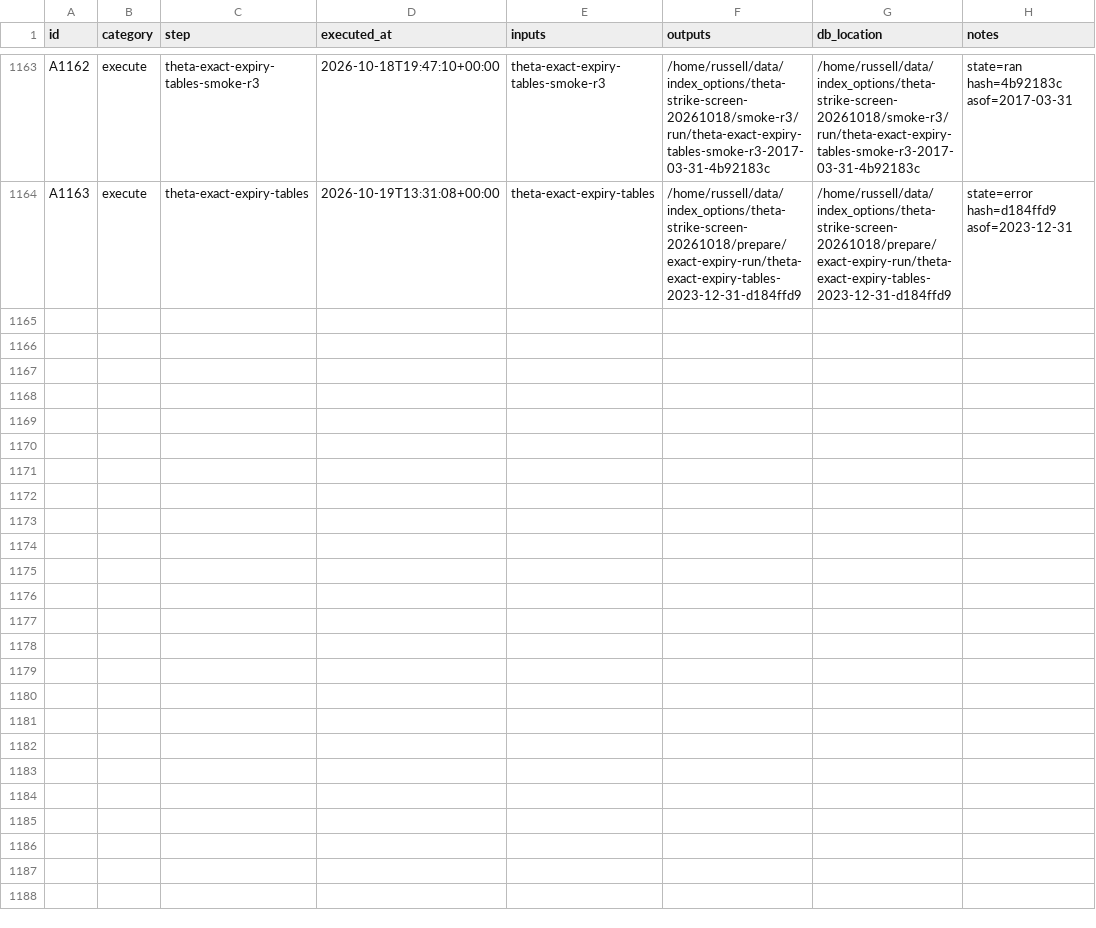
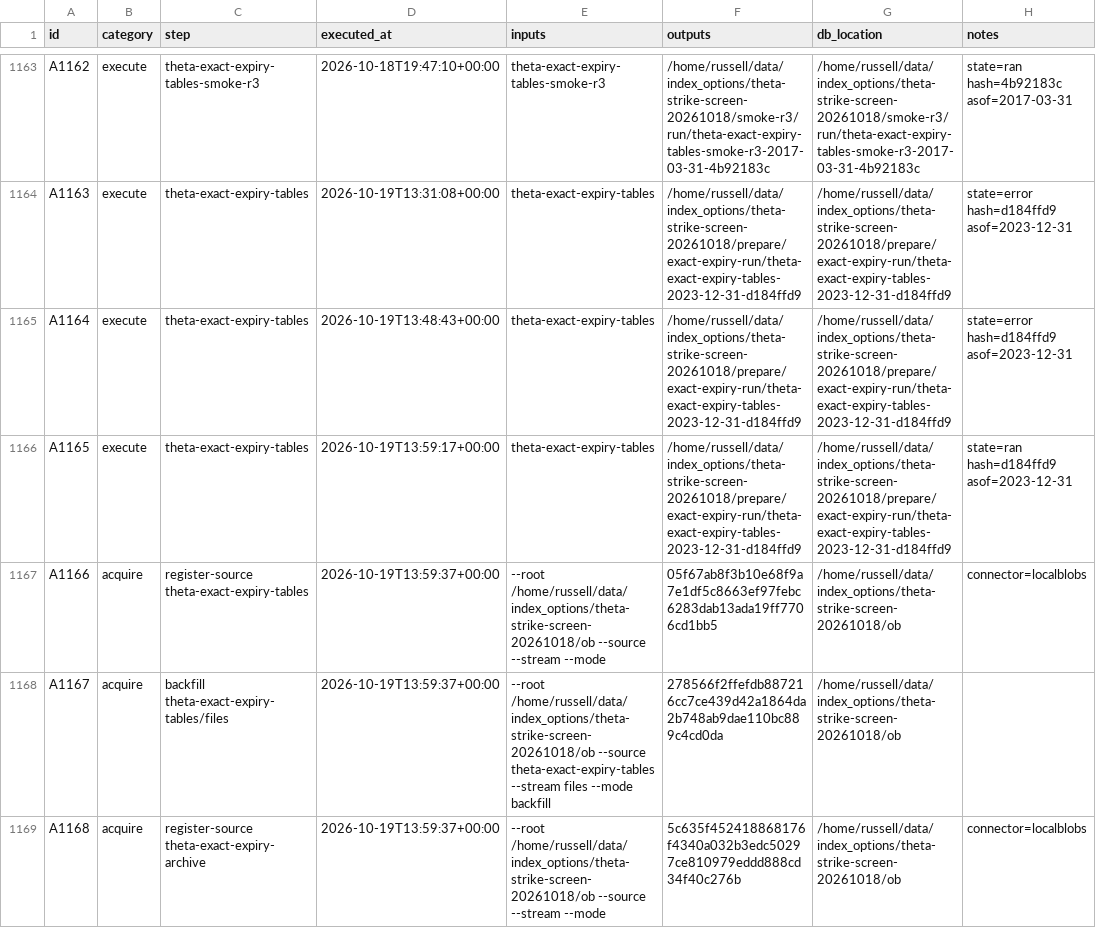
Before and after one commit to gdrusse/dskit, a CSV file: children/index_options/docs/decisioning/actions.csv, drawn as a sheet; only a part is shown, gaps mark what is left out; the diff covers the shown part only.

```diff
--- a/children/index_options/docs/decisioning/actions.csv
+++ b/children/index_options/docs/decisioning/actions.csv
@@ -1164 +1164,6 @@ A1162,execute,theta-exact-expiry-tables-smoke-r3,2026-10-18T19:47:10+00:00,theta
 A1163,execute,theta-exact-expiry-tables,2026-10-19T13:31:08+00:00,theta-exact-expiry-tables,/home/russell/data/index_options/theta-strike-screen-20261018/prepare/exact-expiry-run/theta-exact-expiry-tables-2023-12-31-d184ffd9,/home/russell/data/index_options/theta-strike-screen-20261018/prepare/exact-expiry-run/theta-exact-expiry-tables-2023-12-31-d184ffd9,state=error hash=d184ffd9 asof=2023-12-31
+A1164,execute,theta-exact-expiry-tables,2026-10-19T13:48:43+00:00,theta-exact-expiry-tables,/home/russell/data/index_options/theta-strike-screen-20261018/prepare/exact-expiry-run/theta-exact-expiry-tables-2023-12-31-d184ffd9,/home/russell/data/index_options/theta-strike-screen-20261018/prepare/exact-expiry-run/theta-exact-expiry-tables-2023-12-31-d184ffd9,state=error hash=d184ffd9 asof=2023-12-31
+A1165,execute,theta-exact-expiry-tables,2026-10-19T13:59:17+00:00,theta-exact-expiry-tables,/home/russell/data/index_options/theta-strike-screen-20261018/prepare/exact-expiry-run/theta-exact-expiry-tables-2023-12-31-d184ffd9,/home/russell/data/index_options/theta-strike-screen-20261018/prepare/exact-expiry-run/theta-exact-expiry-tables-2023-12-31-d184ffd9,state=ran hash=d184ffd9 asof=2023-12-31
+A1166,acquire,register-source theta-exact-expiry-tables,2026-10-19T13:59:37+00:00,--root /home/russell/data/index_options/theta-strike-screen-20261018/ob --source  --stream  --mode,05f67ab8f3b10e68f9a7e1df5c8663ef97febc6283dab13ada19ff7706cd1bb5,/home/russell/data/index_options/theta-strike-screen-20261018/ob,connector=localblobs
+A1167,acquire,backfill theta-exact-expiry-tables/files,2026-10-19T13:59:37+00:00,--root /home/russell/data/index_options/theta-strike-screen-20261018/ob --source theta-exact-expiry-tables --stream files --mode backfill,278566f2ffefdb887216cc7ce439d42a1864da2b748ab9dae110bc889c4cd0da,/home/russell/data/index_options/theta-strike-screen-20261018/ob,
+A1168,acquire,register-source theta-exact-expiry-archive,2026-10-19T13:59:37+00:00,--root /home/russell/data/index_options/theta-strike-screen-20261018/ob --source  --stream  --mode,5c635f452418868176f4340a032b3edc50297ce810979eddd888cd34f40c276b,/home/russell/data/index_options/theta-strike-screen-20261018/ob,connector=localblobs
```
Also changed, not shown: 5 added rows elsewhere in this file, 1 other file.
